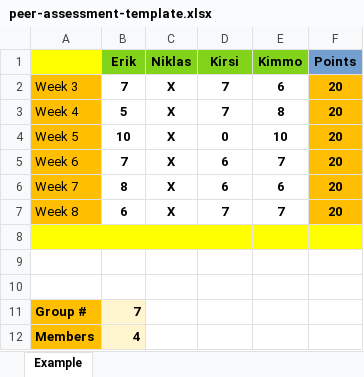
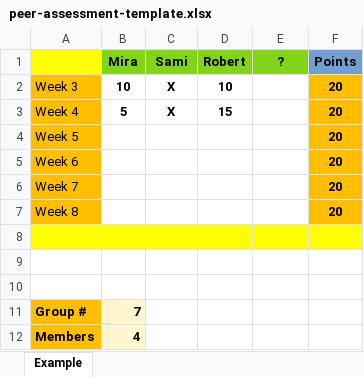
Before and after one commit to s3L1mB/daastructure, an Excel workbook: peer-assessment-template.xlsx, sheet Example, drawn as a sheet; values as stored, in another font and other column widths than the file's, no borders; removed rows and columns are numbered as before the commit, all else as after; the diff names each change by its address in the sheet, - before the commit and + after, or states it on an @@ line.

```diff
--- a/peer-assessment-template.xlsx (sheet Example)
+++ b/peer-assessment-template.xlsx (sheet Example)
-row 1:  | Erik | Niklas | Kirsi | Kimmo | Points
+row 1:  | Mira | Sami | Robert | ? | Points
-B2: 7
+B2: 10
-D2: 7
+D2: 10
-E2: 6
+E2: (empty)
-D3: 7
+D3: 15
-E3: 8
+E3: (empty)
-B4: 10
+B4: (empty)
-C4:C7: X
+C4:C7: (empty)
-D4: 0
+D4: (empty)
-E4: 10
+E4: (empty)
-B5: 7
+B5: (empty)
-D5:D6: 6
+D5:D6: (empty)
-E5: 7
+E5: (empty)
-B6: 8
+B6: (empty)
-E6: 6
+E6: (empty)
-B7: 6
+B7: (empty)
-D7: 7
+D7: (empty)
-E7: 7
+E7: (empty)
```
Also changed, not shown: 1 other file.
